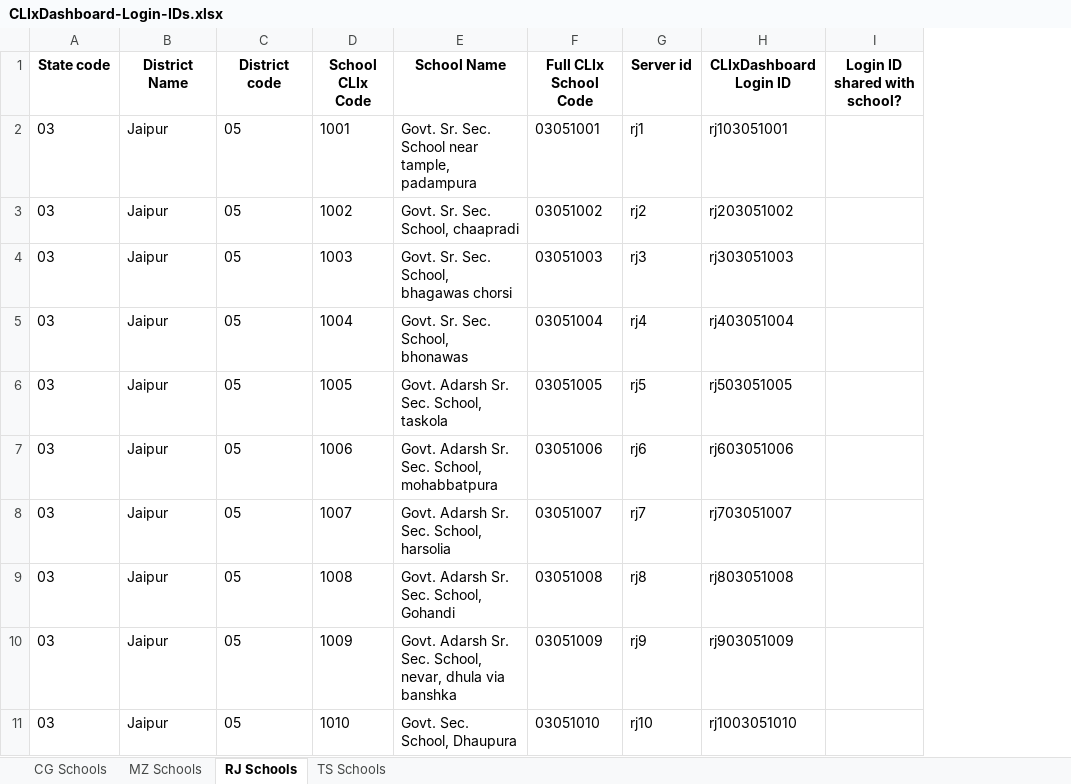
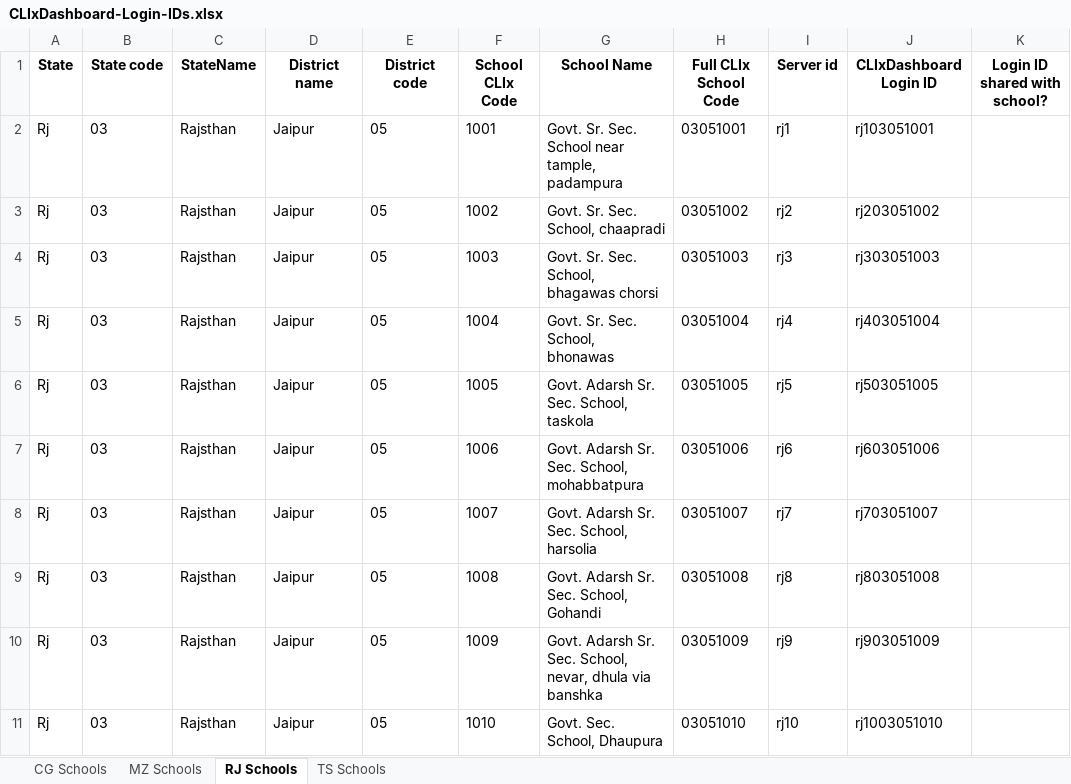
Before and after one commit to CLIxIndia-Dev/clix_dashboard_backend, an Excel workbook: CLIxDashboard-Login-IDs.xlsx, sheet RJ Schools, drawn as a sheet; only a part is shown; values as stored, in another font and other column widths than the file's, no borders; addresses are those after the commit; the diff names each change by its address in the sheet, - before the commit and + after, or states it on an @@ line.

```diff
--- a/CLIxDashboard-Login-IDs.xlsx (sheet RJ Schools)
+++ b/CLIxDashboard-Login-IDs.xlsx (sheet RJ Schools)
+column A (State), rows 2-11: all Rj
+column C (StateName), rows 2-11: all Rajsthan
-D1: District Name
+D1: District name
```
Also changed, not shown: sheet TS Schools, sheet CG Schools, sheet MZ Schools, formulas that keep their value, charts or pictures, 3 other files.
